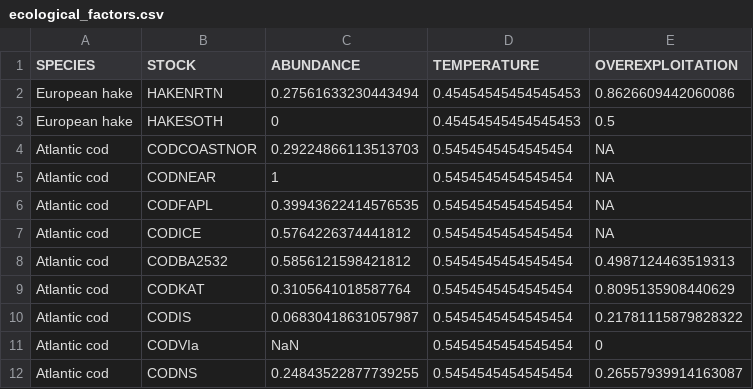
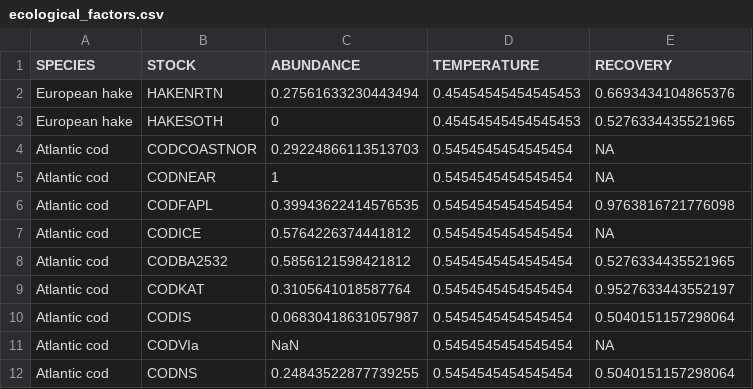
Before and after one commit to futureoceanslab/Fisheries-Resilience-Index, a CSV file: data/ecological_factors.csv, drawn as a sheet.

Commit message:
no OVER, yes RECOVERY

```diff
--- a/data/ecological_factors.csv
+++ b/data/ecological_factors.csv
@@ -1,12 +1,12 @@
-SPECIES,STOCK,ABUNDANCE,TEMPERATURE,OVEREXPLOITATION
-European hake,HAKENRTN,0.27561633230443494,0.45454545454545453,0.8626609442060086
-European hake,HAKESOTH,0,0.45454545454545453,0.5
+SPECIES,STOCK,ABUNDANCE,TEMPERATURE,RECOVERY
+European hake,HAKENRTN,0.27561633230443494,0.45454545454545453,0.6693434104865376
+European hake,HAKESOTH,0,0.45454545454545453,0.5276334435521965
 Atlantic cod,CODCOASTNOR,0.29224866113513703,0.5454545454545454,NA
 Atlantic cod,CODNEAR,1,0.5454545454545454,NA
-Atlantic cod,CODFAPL,0.39943622414576535,0.5454545454545454,NA
+Atlantic cod,CODFAPL,0.39943622414576535,0.5454545454545454,0.9763816721776098
 Atlantic cod,CODICE,0.5764226374441812,0.5454545454545454,NA
-Atlantic cod,CODBA2532,0.5856121598421812,0.5454545454545454,0.4987124463519313
-Atlantic cod,CODKAT,0.3105641018587764,0.5454545454545454,0.8095135908440629
-Atlantic cod,CODIS,0.06830418631057987,0.5454545454545454,0.21781115879828322
-Atlantic cod,CODVIa,NaN,0.5454545454545454,0
-Atlantic cod,CODNS,0.24843522877739255,0.5454545454545454,0.26557939914163087
+Atlantic cod,CODBA2532,0.5856121598421812,0.5454545454545454,0.5276334435521965
+Atlantic cod,CODKAT,0.3105641018587764,0.5454545454545454,0.9527633443552197
+Atlantic cod,CODIS,0.06830418631057987,0.5454545454545454,0.5040151157298064
+Atlantic cod,CODVIa,NaN,0.5454545454545454,NA
+Atlantic cod,CODNS,0.24843522877739255,0.5454545454545454,0.5040151157298064
```
Also changed, not shown: data/ecological_factors_country.csv, data/final_index.csv, 32 other files.
